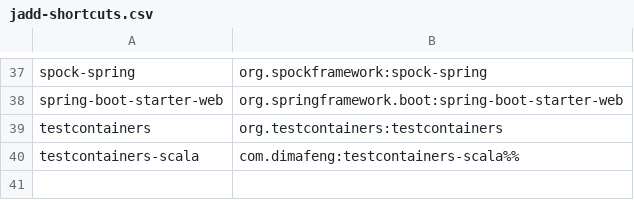
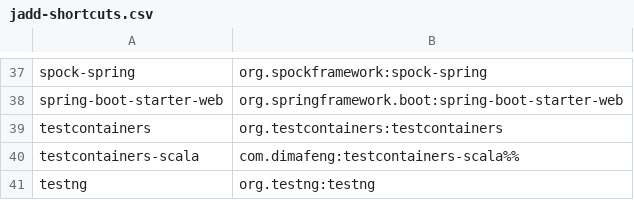
Before and after one commit to d10xa/jadd, a CSV file: src/main/resources/jadd-shortcuts.csv, drawn as a sheet; only a part is shown, gaps mark what is left out.

Commit message:
Set version 0.1.2 (+add testng shortcut)

```diff
--- a/src/main/resources/jadd-shortcuts.csv
+++ b/src/main/resources/jadd-shortcuts.csv
@@ -40 +40,2 @@ testcontainers,org.testcontainers:testcontainers
 testcontainers-scala,com.dimafeng:testcontainers-scala%%
+testng,org.testng:testng
```
Also changed, not shown: 1 other file.
